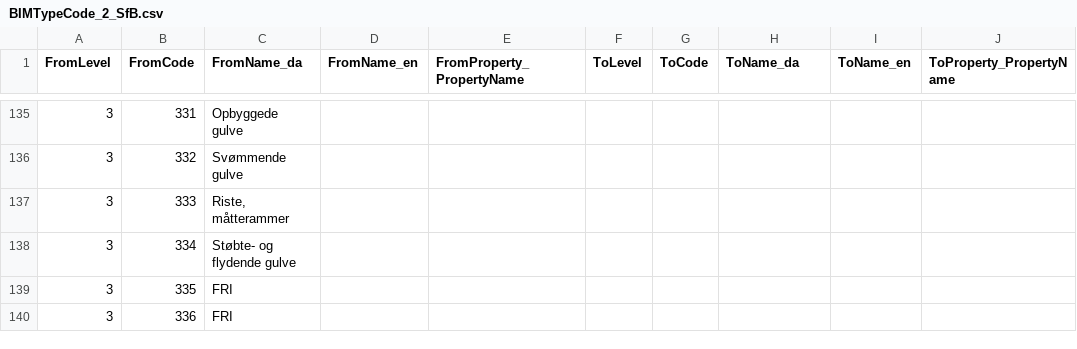
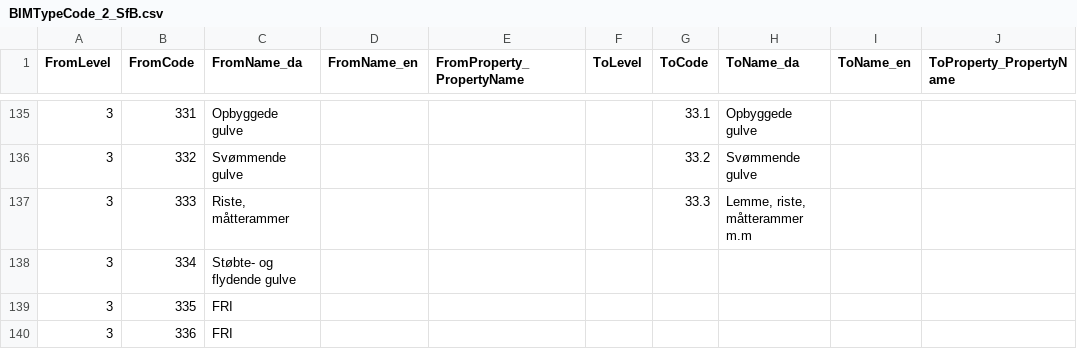
Before and after one commit to OpenBuilding/classification-maps, a CSV file: current/mappings/BIMTypeCode_2_SfB.csv, drawn as a sheet; only a part is shown, gaps mark what is left out; the diff covers the shown part only.

```diff
--- a/current/mappings/BIMTypeCode_2_SfB.csv
+++ b/current/mappings/BIMTypeCode_2_SfB.csv
@@ -135,4 +135,4 @@ FromLevel;FromCode;FromName_da;FromName_en;FromProperty_PropertyName;ToLevel;ToC
-3;331;Opbyggede gulve;;;;;;;
-3;332;Svømmende gulve;;;;;;;
-3;333;Riste, måtterammer;;;;;;;
+3;331;Opbyggede gulve;;;;33.1;Opbyggede gulve;;
+3;332;Svømmende gulve;;;;33.2;Svømmende gulve;;
+3;333;Riste, måtterammer;;;;33.3;Lemme, riste, måtterammer m.m;;
 3;334;Støbte- og flydende gulve;;;;;;;
```
Also changed, not shown: 62 edited cells elsewhere in this file.
